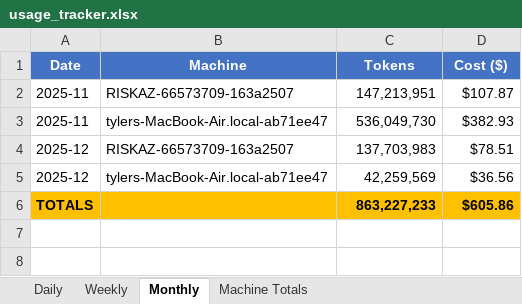
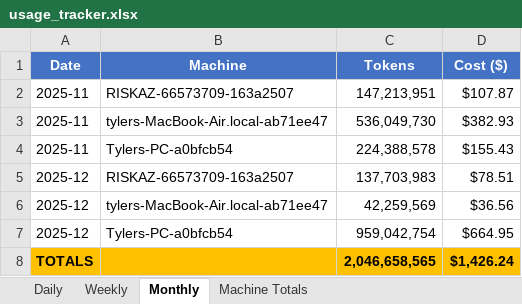
Before and after one commit to tylergibbs1/aiusagebudget, an Excel workbook: usage_tracker.xlsx, sheet Monthly, drawn as a sheet; values as stored, in another font and other column widths than the file's, no borders; removed rows and columns are numbered as before the commit, all else as after; the diff names each change by its address in the sheet, - before the commit and + after, or states it on an @@ line.

```diff
--- a/usage_tracker.xlsx (sheet Monthly)
+++ b/usage_tracker.xlsx (sheet Monthly)
+row 4: 2025-11 | Tylers-PC-a0bfcb54 | 224,388,578 | $155.43
-row 6: TOTALS |  | 863,227,233 | $605.86
+row 7: 2025-12 | Tylers-PC-a0bfcb54 | 959,042,754 | $664.95
+row 8: TOTALS |  | 2,046,658,565 | $1,426.24
```
Also changed, not shown: sheet Daily, sheet Weekly, sheet Machine Totals.
